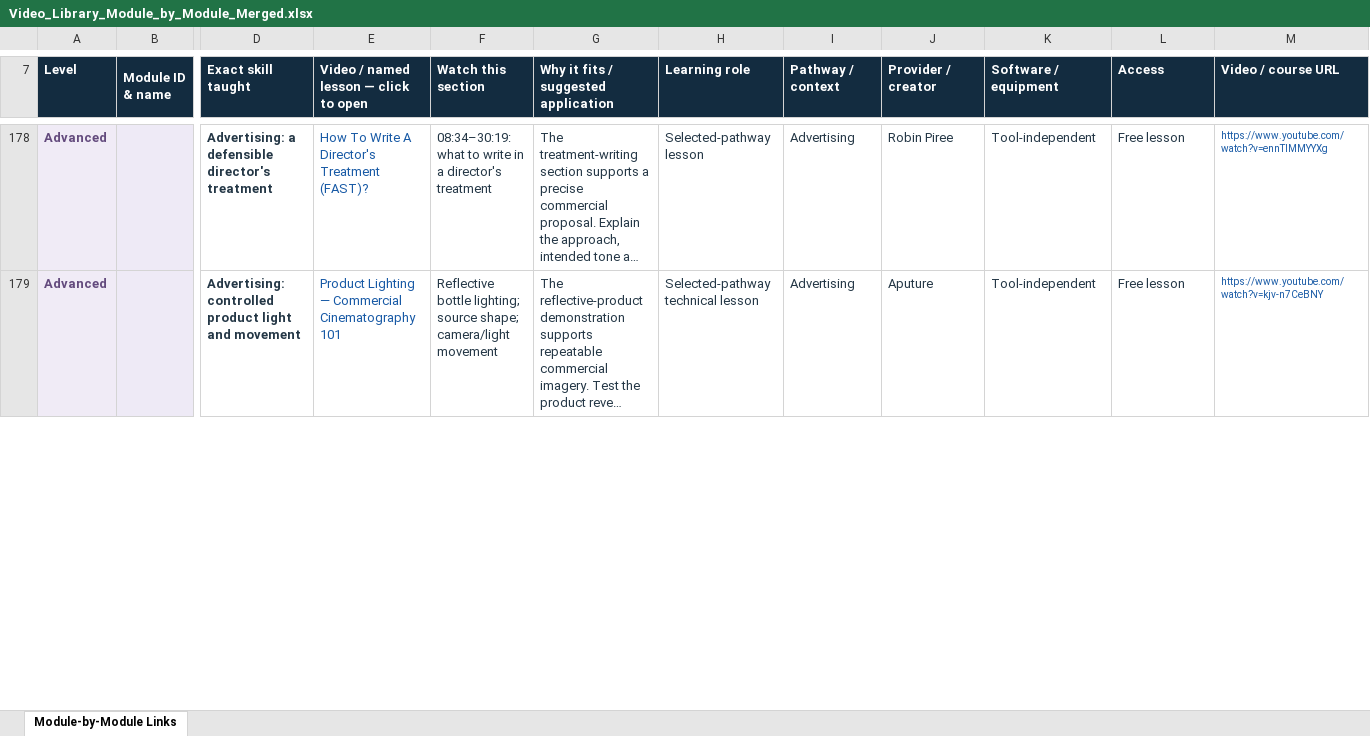
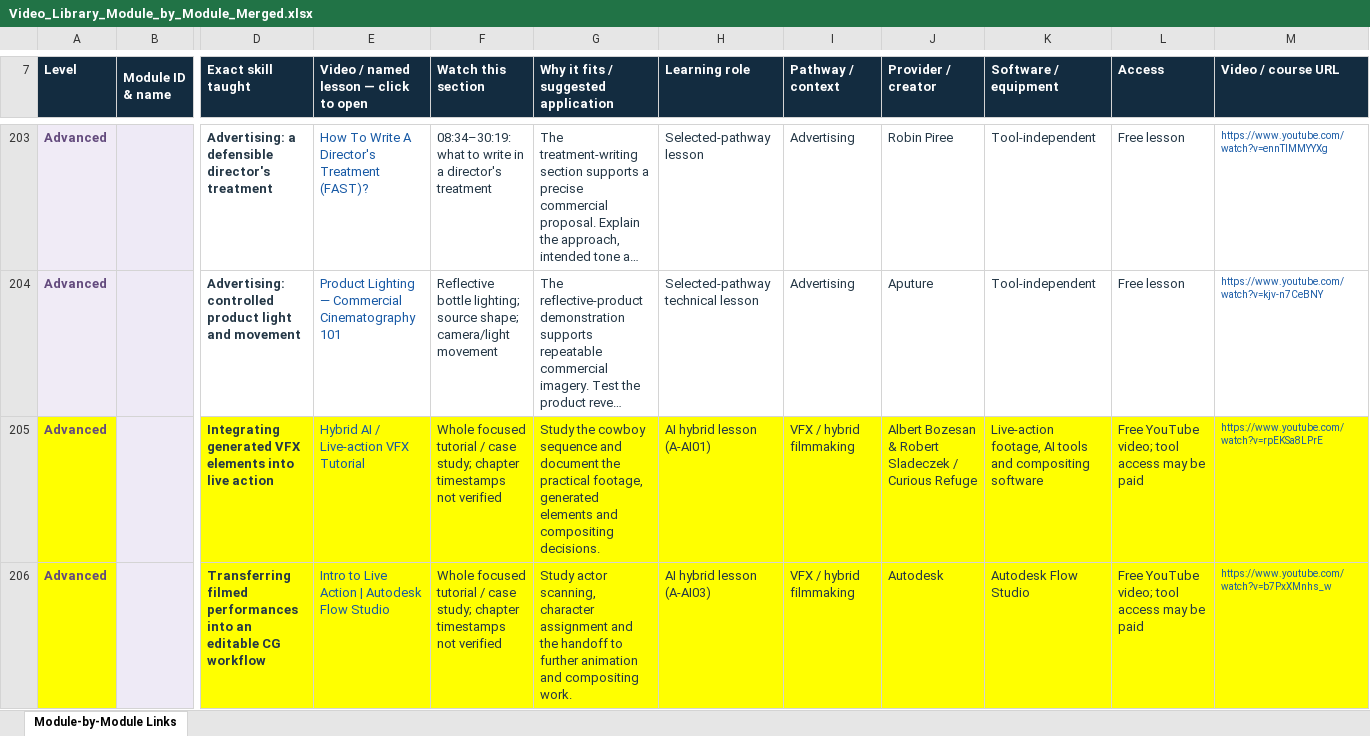
Before and after one commit to Harshitpenamata/FramePath, an Excel workbook: docs/sources/Video_Library_Module_by_Module_Merged.xlsx, sheet Module-by-Module Links, drawn as a sheet; only a part is shown, gaps mark what is left out; long unchanged cells end in …; values as stored, in another font and other column widths than the file's, no borders; table styles not drawn; rows hold the shown columns only; the diff covers the shown part only; the diff names each change by its address in the sheet, - before the commit and + after, or states it on an @@ line.

```diff
--- a/docs/sources/Video_Library_Module_by_Module_Merged.xlsx (sheet Module-by-Module Links)
+++ b/docs/sources/Video_Library_Module_by_Module_Merged.xlsx (sheet Module-by-Module Links)
+row 205: Advanced |  | Integrating generated VFX elements into live action | Hybrid AI / Live-action VFX Tutorial | Whole focused tutorial / case study; chapter timestamps not verified | Study the cowboy sequence and document the practical footage, generated elements and compositing decisions. | AI hybrid lesson (A-AI01) | VFX / hybrid filmmaking | Albert Bozesan & Robert Sladeczek / Curious Refuge | Live-action footage, AI tools and compositing software | Free YouTube video; tool access may be paid | https://www.youtube.com/watch?v=rpEKSa8LPrE
+row 206: Advanced |  | Transferring filmed performances into an editable CG workflow | Intro to Live Action | Autodesk Flow Studio | Whole focused tutorial / case study; chapter timestamps not verified | Study actor scanning, character assignment and the handoff to further animation and compositing work. | AI hybrid lesson (A-AI03) | VFX / hybrid filmmaking | Autodesk | Autodesk Flow Studio | Free YouTube video; tool access may be paid | https://www.youtube.com/watch?v=b7PxXMnhs_w
```
Also changed, not shown: 31 added rows, 1 removed row and 2 edited cells elsewhere in this sheet, formulas that keep their value, 20 other files.
